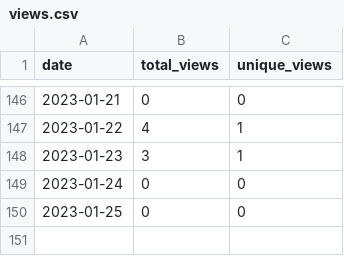
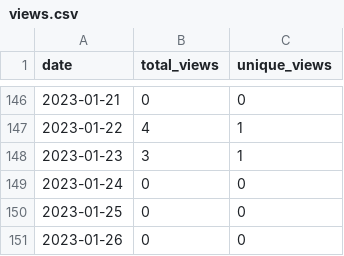
Before and after one commit to MatthewBentz/Comp3220, a CSV file: .traffic/views.csv, drawn as a sheet; only a part is shown, gaps mark what is left out.

```diff
--- a/.traffic/views.csv
+++ b/.traffic/views.csv
@@ -150 +150,2 @@ date,total_views,unique_views
 2023-01-25,0,0
+2023-01-26,0,0
```
Also changed, not shown: .traffic/clones.csv, 3 other files.
